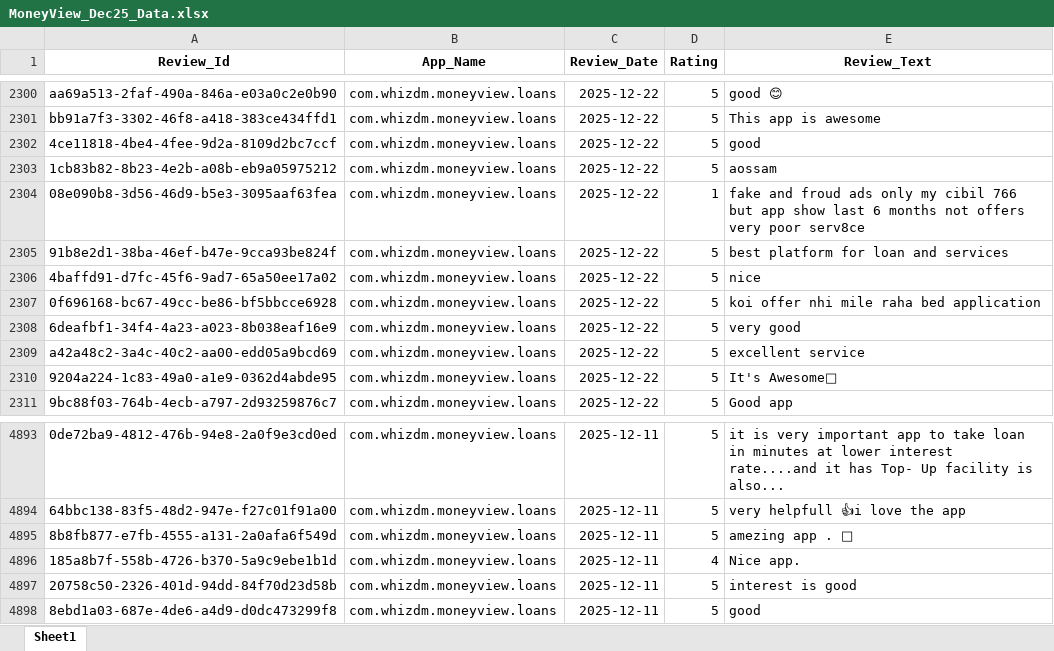
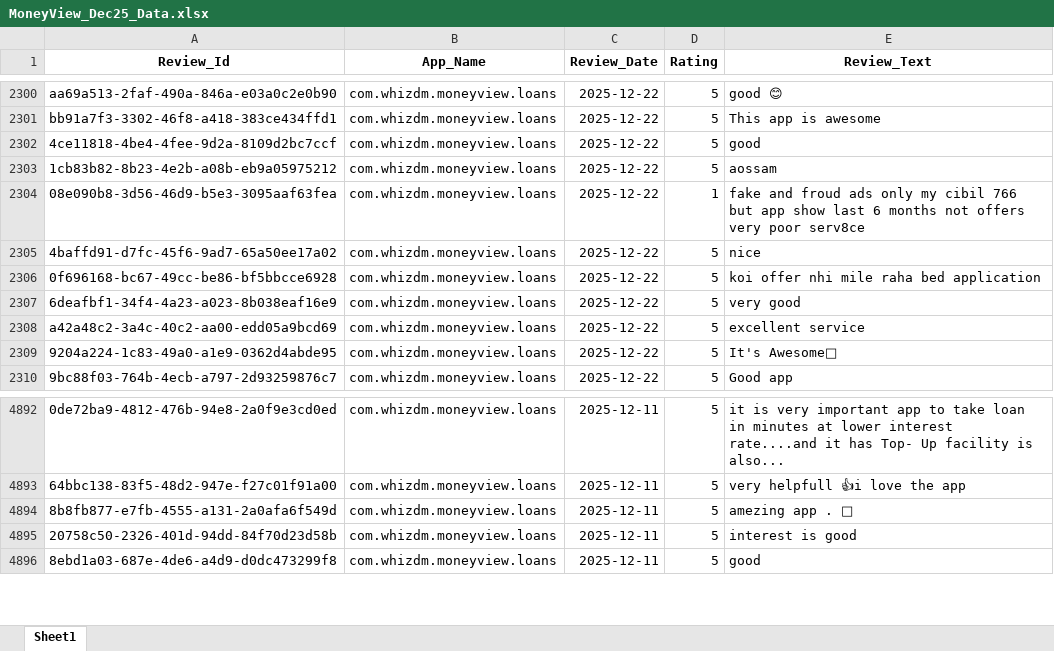
Before and after one commit to vidyasagarmane8/Github-vs-Pycharm, an Excel workbook: MoneyView_Dec25_Data.xlsx, sheet Sheet1, drawn as a sheet; only a part is shown, gaps mark what is left out; values as stored, in another font and other column widths than the file's, no borders; the diff names each change by its address in the sheet, - before the commit and + after, or states it on an @@ line.

```diff
--- a/MoneyView_Dec25_Data.xlsx (sheet Sheet1)
+++ b/MoneyView_Dec25_Data.xlsx (sheet Sheet1)
-row 2305: 91b8e2d1-38ba-46ef-b47e-9cca93be824f | com.whizdm.moneyview.loans | 2025-12-22 | 5 | best platform for loan and services
-row 4896: 185a8b7f-558b-4726-b370-5a9c9ebe1b1d | com.whizdm.moneyview.loans | 2025-12-11 | 4 | Nice app.
```
